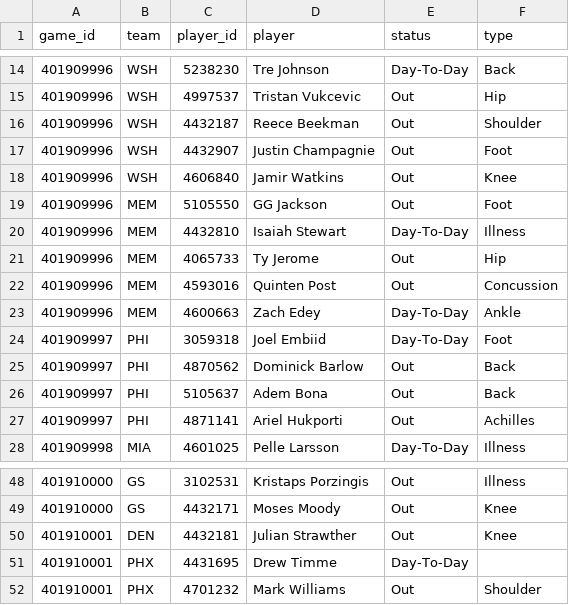
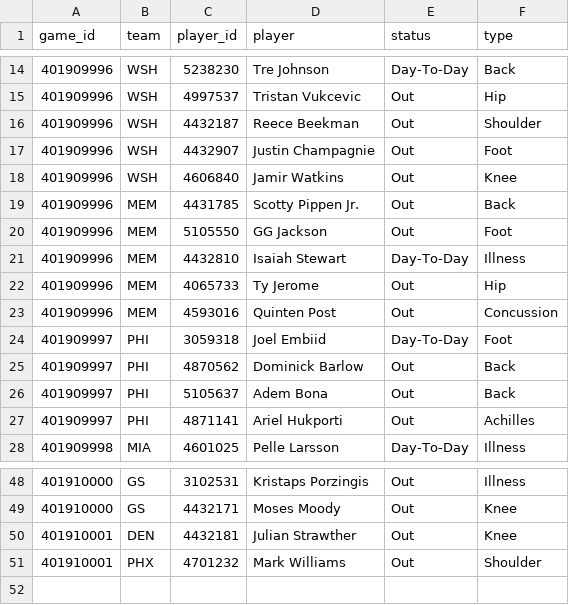
Before and after one commit to mason7park-debug/NBAprojections, a CSV file: data/injuries/2026-11-16.csv, drawn as a sheet; only a part is shown, gaps mark what is left out; removed rows and columns are numbered as before the commit, all else as after; the diff names each change by its address in the sheet, - before the commit and + after, or states it on an @@ line.

```diff
--- a/data/injuries/2026-11-16.csv
+++ b/data/injuries/2026-11-16.csv
+row 19: 401909996 | MEM | 4431785 | Scotty Pippen Jr. | Out | Back
-row 23: 401909996 | MEM | 4600663 | Zach Edey | Day-To-Day | Ankle
-row 51: 401910001 | PHX | 4431695 | Drew Timme | Day-To-Day
```
Also changed, not shown: data/odds/2026-11-16.csv, data/projections/2026-11-16.csv, 4 other files.
